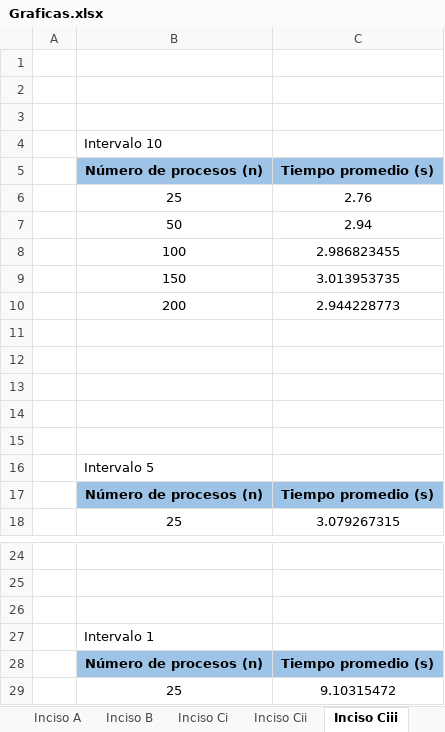
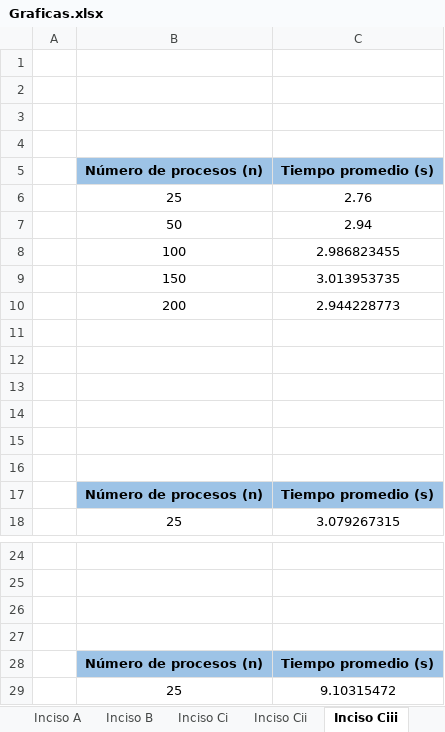
Before and after one commit to est14198/HojaTrabajo05, an Excel workbook: Graficas.xlsx, sheet Inciso Ciii, drawn as a sheet; only a part is shown, gaps mark what is left out; values as stored, in another font and other column widths than the file's, no borders; charts and pictures not drawn; the diff names each change by its address in the sheet, - before the commit and + after, or states it on an @@ line.

```diff
--- a/Graficas.xlsx (sheet Inciso Ciii)
+++ b/Graficas.xlsx (sheet Inciso Ciii)
-B4 (Número de procesos (n)): Intervalo 10
+B4 (Número de procesos (n)): (empty)
-B16 (Número de procesos (n)): Intervalo 5
+B16 (Número de procesos (n)): (empty)
-B27 (Número de procesos (n)): Intervalo 1
+B27 (Número de procesos (n)): (empty)
```
Also changed, not shown: sheet Inciso Ci, sheet Inciso A, other sheet tabs, charts or pictures.
